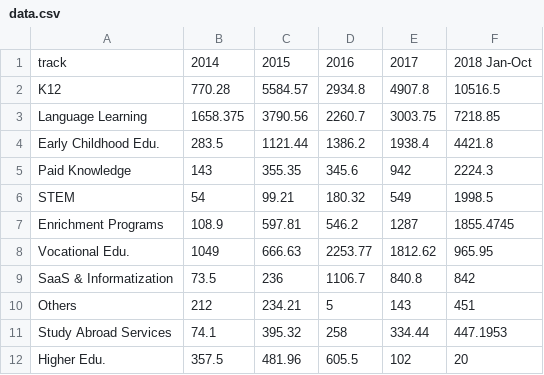
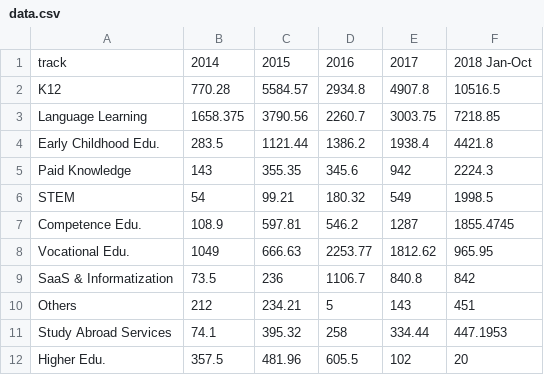
Before and after one commit to HaimoIsabel/InvestmentAmount, a CSV file: data.csv, drawn as a sheet.

Commit message:
Update data.csv

```diff
--- a/data.csv
+++ b/data.csv
@@ -6,3 +6,3 @@ Paid Knowledge,143,355.35,345.6,942,2224.3
 STEM,54,99.21,180.32,549,1998.5
-Enrichment Programs,108.9,597.81,546.2,1287,1855.4745
+Competence Edu.,108.9,597.81,546.2,1287,1855.4745
 Vocational Edu.,1049,666.63,2253.77,1812.62,965.95
```
